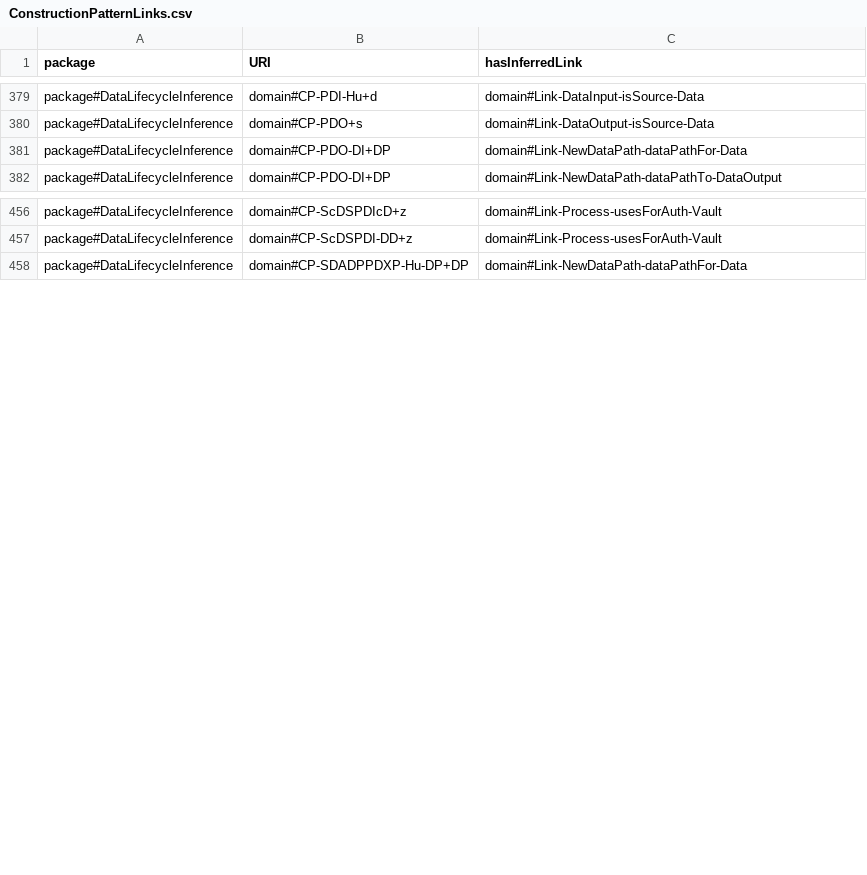
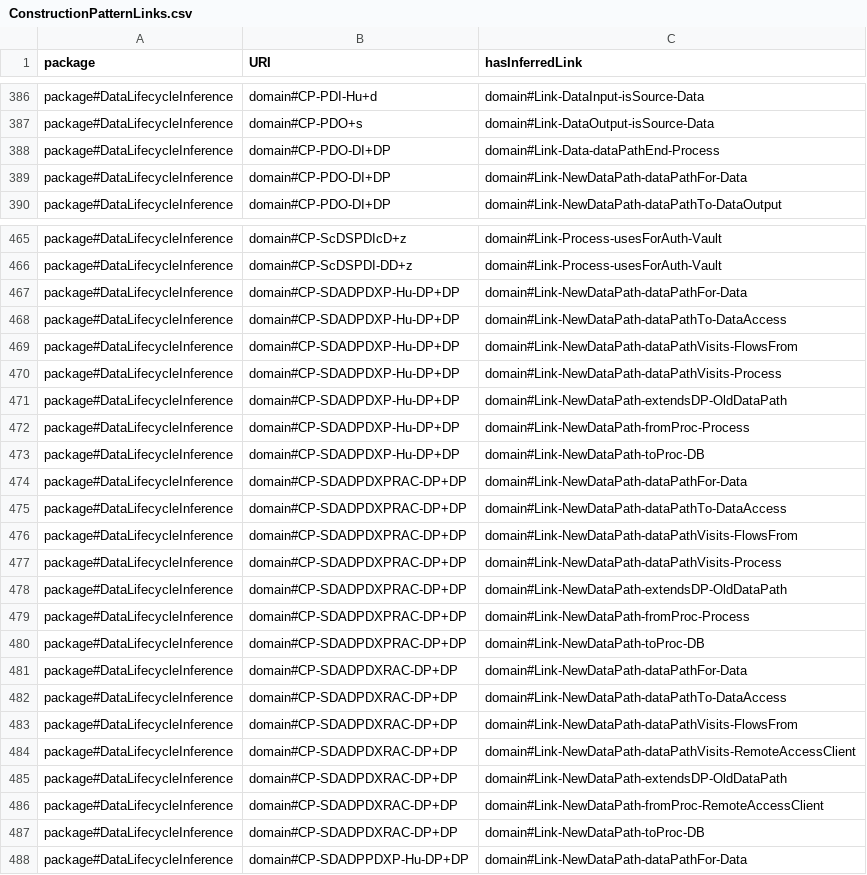
Before and after one commit to Spyderisk/domain-network, a CSV file: csv/ConstructionPatternLinks.csv, drawn as a sheet; only a part is shown, gaps mark what is left out; the diff covers the shown part only.

```diff
--- a/csv/ConstructionPatternLinks.csv
+++ b/csv/ConstructionPatternLinks.csv
@@ -380,2 +387,3 @@ package#DataLifecycleInference,domain#CP-PDI-Hu+d,domain#Link-DataInput-isSource
 package#DataLifecycleInference,domain#CP-PDO+s,domain#Link-DataOutput-isSource-Data
+package#DataLifecycleInference,domain#CP-PDO-DI+DP,domain#Link-Data-dataPathEnd-Process
 package#DataLifecycleInference,domain#CP-PDO-DI+DP,domain#Link-NewDataPath-dataPathFor-Data
@@ -457,2 +466,23 @@ package#DataLifecycleInference,domain#CP-ScDSPDIcD+z,domain#Link-Process-usesFor
 package#DataLifecycleInference,domain#CP-ScDSPDI-DD+z,domain#Link-Process-usesForAuth-Vault
+package#DataLifecycleInference,domain#CP-SDADPDXP-Hu-DP+DP,domain#Link-NewDataPath-dataPathFor-Data
+package#DataLifecycleInference,domain#CP-SDADPDXP-Hu-DP+DP,domain#Link-NewDataPath-dataPathTo-DataAccess
+package#DataLifecycleInference,domain#CP-SDADPDXP-Hu-DP+DP,domain#Link-NewDataPath-dataPathVisits-FlowsFrom
+package#DataLifecycleInference,domain#CP-SDADPDXP-Hu-DP+DP,domain#Link-NewDataPath-dataPathVisits-Process
+package#DataLifecycleInference,domain#CP-SDADPDXP-Hu-DP+DP,domain#Link-NewDataPath-extendsDP-OldDataPath
+package#DataLifecycleInference,domain#CP-SDADPDXP-Hu-DP+DP,domain#Link-NewDataPath-fromProc-Process
+package#DataLifecycleInference,domain#CP-SDADPDXP-Hu-DP+DP,domain#Link-NewDataPath-toProc-DB
+package#DataLifecycleInference,domain#CP-SDADPDXPRAC-DP+DP,domain#Link-NewDataPath-dataPathFor-Data
+package#DataLifecycleInference,domain#CP-SDADPDXPRAC-DP+DP,domain#Link-NewDataPath-dataPathTo-DataAccess
+package#DataLifecycleInference,domain#CP-SDADPDXPRAC-DP+DP,domain#Link-NewDataPath-dataPathVisits-FlowsFrom
+package#DataLifecycleInference,domain#CP-SDADPDXPRAC-DP+DP,domain#Link-NewDataPath-dataPathVisits-Process
+package#DataLifecycleInference,domain#CP-SDADPDXPRAC-DP+DP,domain#Link-NewDataPath-extendsDP-OldDataPath
+package#DataLifecycleInference,domain#CP-SDADPDXPRAC-DP+DP,domain#Link-NewDataPath-fromProc-Process
+package#DataLifecycleInference,domain#CP-SDADPDXPRAC-DP+DP,domain#Link-NewDataPath-toProc-DB
+package#DataLifecycleInference,domain#CP-SDADPDXRAC-DP+DP,domain#Link-NewDataPath-dataPathFor-Data
+package#DataLifecycleInference,domain#CP-SDADPDXRAC-DP+DP,domain#Link-NewDataPath-dataPathTo-DataAccess
+package#DataLifecycleInference,domain#CP-SDADPDXRAC-DP+DP,domain#Link-NewDataPath-dataPathVisits-FlowsFrom
+package#DataLifecycleInference,domain#CP-SDADPDXRAC-DP+DP,domain#Link-NewDataPath-dataPathVisits-RemoteAccessClient
+package#DataLifecycleInference,domain#CP-SDADPDXRAC-DP+DP,domain#Link-NewDataPath-extendsDP-OldDataPath
+package#DataLifecycleInference,domain#CP-SDADPDXRAC-DP+DP,domain#Link-NewDataPath-fromProc-RemoteAccessClient
+package#DataLifecycleInference,domain#CP-SDADPDXRAC-DP+DP,domain#Link-NewDataPath-toProc-DB
 package#DataLifecycleInference,domain#CP-SDADPPDXP-Hu-DP+DP,domain#Link-NewDataPath-dataPathFor-Data
```
Also changed, not shown: 8 added rows elsewhere in this file, csv/ConstructionPattern.csv, csv/MatchingPattern.csv, 10 other files.
